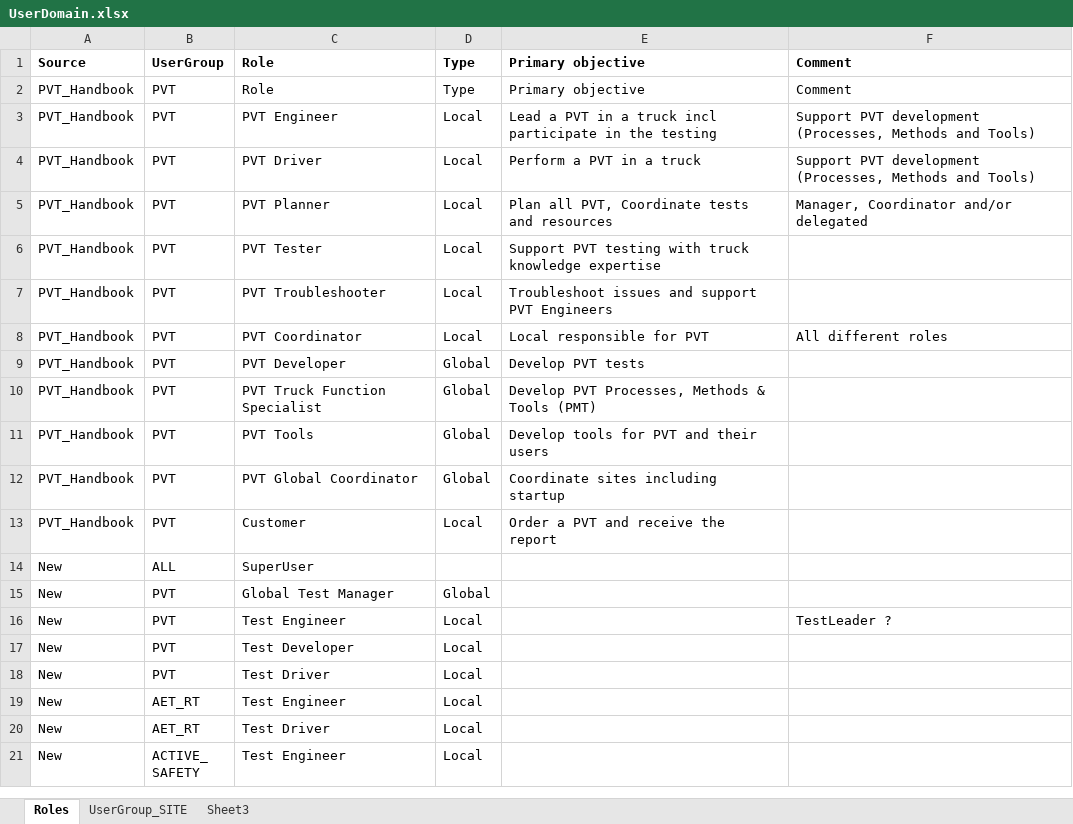
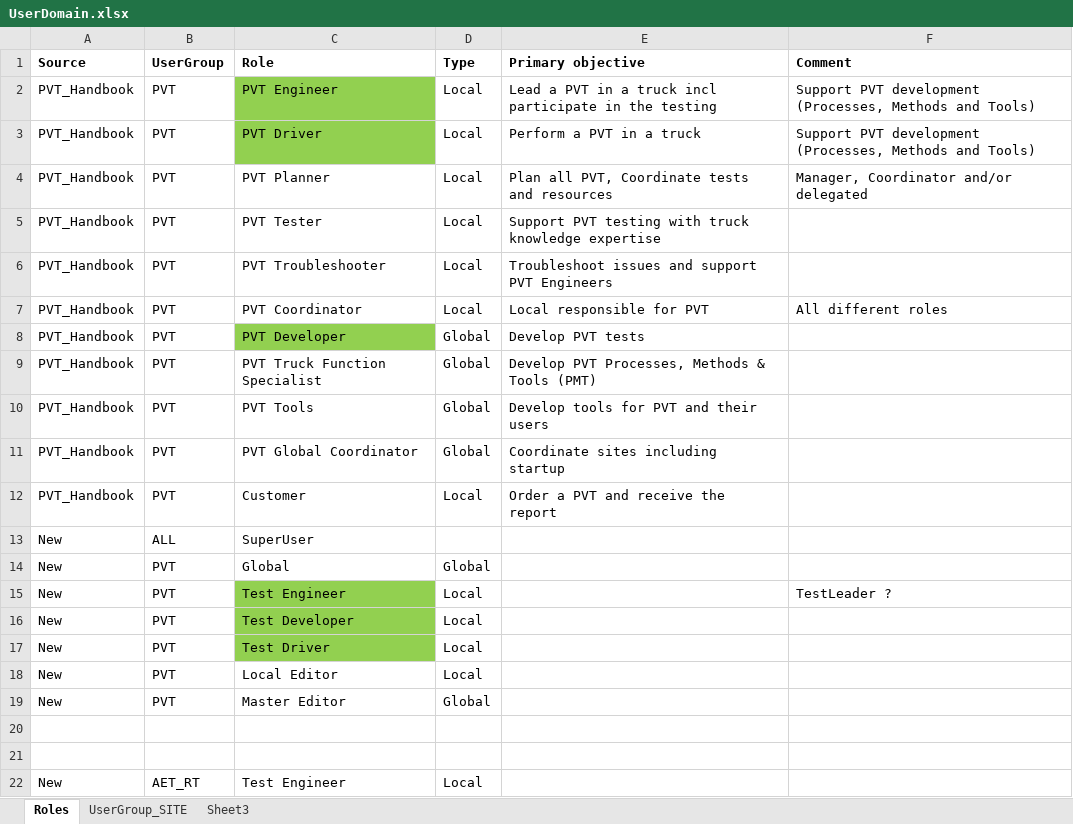
Before and after one commit to perlovdinger/testManagement, an Excel workbook: 9_DataManagement/UserDomain.xlsx, sheet Roles, drawn as a sheet; only a part is shown; the shorter side is filled out with more unchanged rows; values as stored, in another font and other column widths than the file's, no borders; removed rows and columns are numbered as before the commit, all else as after; the diff names each change by its address in the sheet, - before the commit and + after, or states it on an @@ line.

```diff
--- a/9_DataManagement/UserDomain.xlsx (sheet Roles)
+++ b/9_DataManagement/UserDomain.xlsx (sheet Roles)
-row 2: PVT_Handbook | PVT | Role | Type | Primary objective | Comment
-C2:C3 fill: none
+C2:C3 fill: #92D050
-C8 fill: none
+C8 fill: #92D050
-C14 (Role): Global Test Manager
+C14 (Role): Global
-C15:C17 fill: none
+C15:C17 fill: #92D050
+row 18: New | PVT | Local Editor | Local
+row 19: New | PVT | Master Editor | Global
+row 20: (empty)
+row 21: (empty)
```
Also changed, not shown: 12 other files.
